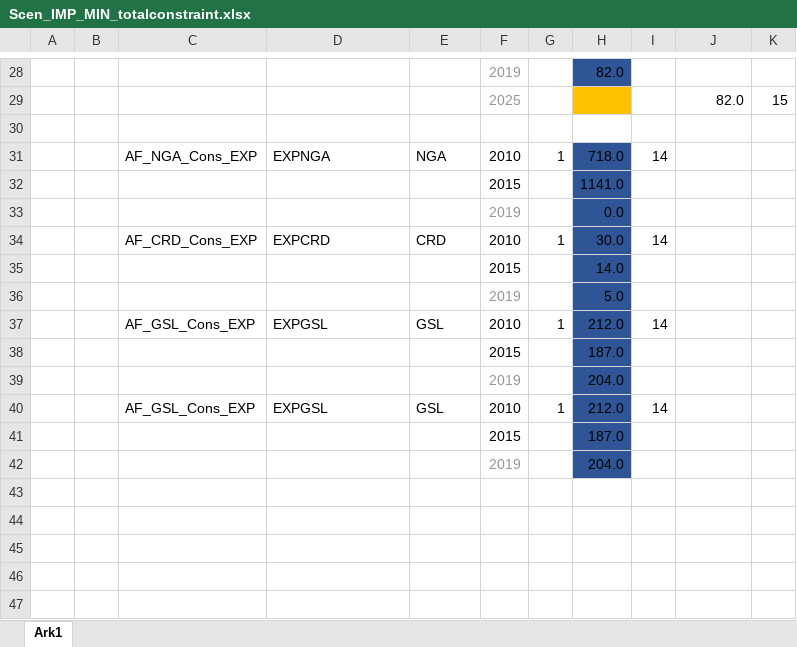
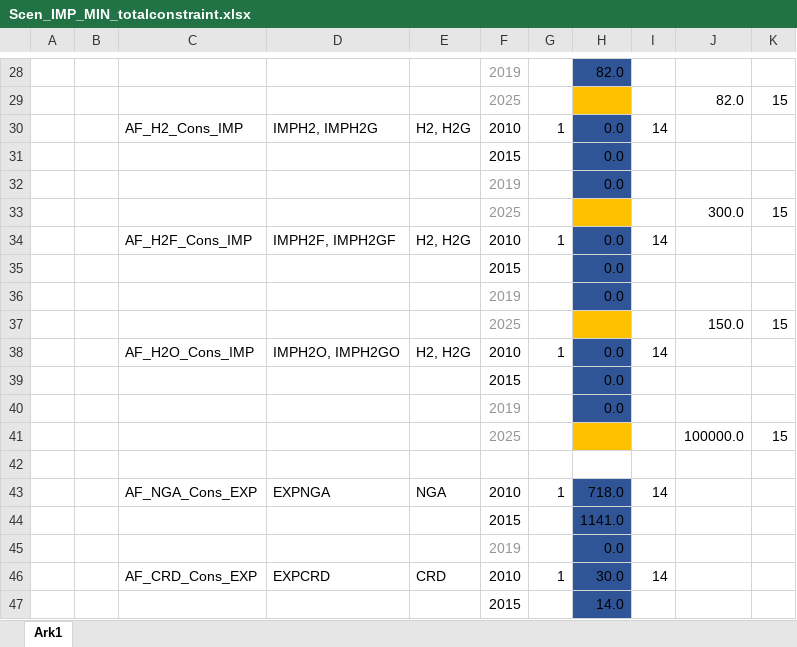
Before and after one commit to AdamVejstrup/Bachelor, an Excel workbook: TIMES-DE/SuppXLS/Scen_IMP_MIN_totalconstraint.xlsx, sheet Ark1, drawn as a sheet; only a part is shown, gaps mark what is left out; the shorter side is filled out with more unchanged rows; values as stored, in another font and other column widths than the file's, no borders; the diff names each change by its address in the sheet, - before the commit and + after, or states it on an @@ line.

```diff
--- a/TIMES-DE/SuppXLS/Scen_IMP_MIN_totalconstraint.xlsx (sheet Ark1)
+++ b/TIMES-DE/SuppXLS/Scen_IMP_MIN_totalconstraint.xlsx (sheet Ark1)
+row 30:  |  | AF_H2_Cons_IMP | IMPH2, IMPH2G | H2, H2G | 2010 | 1 | 0.0 | 14
+row 31:  |  |  |  |  | 2015 |  | 0.0
+row 32:  |  |  |  |  | 2019 |  | 0.0
+row 33:  |  |  |  |  | 2025 |  |  |  | 300.0 | 15
+row 34:  |  | AF_H2F_Cons_IMP | IMPH2F, IMPH2GF | H2, H2G | 2010 | 1 | 0.0 | 14
+row 35:  |  |  |  |  | 2015 |  | 0.0
+row 36:  |  |  |  |  | 2019 |  | 0.0
+row 37:  |  |  |  |  | 2025 |  |  |  | 150.0 | 15
+row 38:  |  | AF_H2O_Cons_IMP | IMPH2O, IMPH2GO | H2, H2G | 2010 | 1 | 0.0 | 14
+row 39:  |  |  |  |  | 2015 |  | 0.0
+row 40:  |  |  |  |  | 2019 |  | 0.0
+row 41:  |  |  |  |  | 2025 |  |  |  | 100000.0 | 15
```
Also changed, not shown: 1 other file.
